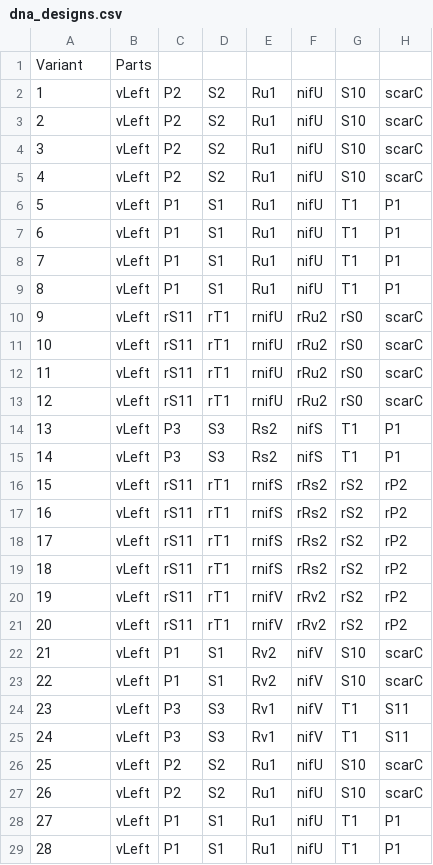
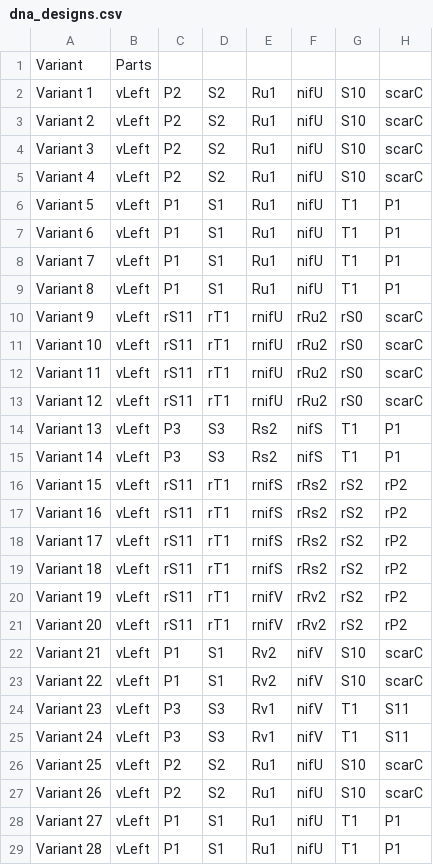
Before and after one commit to CIDARLAB/MIT-BroadFoundry, a CSV file: dnaplotlib/gallery/stata_library/dna_designs.csv, drawn as a sheet; only a part is shown; the diff covers the shown part only; the diff names each change by its address in the sheet, - before the commit and + after, or states it on an @@ line.

Commit message:
Stata library updates

```diff
--- a/dnaplotlib/gallery/stata_library/dna_designs.csv
+++ b/dnaplotlib/gallery/stata_library/dna_designs.csv
-A2: 1
+A2: Variant 1
-A3: 2
+A3: Variant 2
-A4: 3
+A4: Variant 3
-A5: 4
+A5: Variant 4
-A6: 5
+A6: Variant 5
-A7: 6
+A7: Variant 6
-A8: 7
+A8: Variant 7
-A9: 8
+A9: Variant 8
-A10: 9
+A10: Variant 9
-A11: 10
+A11: Variant 10
-A12: 11
+A12: Variant 11
-A13: 12
+A13: Variant 12
-A14: 13
+A14: Variant 13
-A15: 14
+A15: Variant 14
-A16: 15
+A16: Variant 15
-A17: 16
+A17: Variant 16
-A18: 17
+A18: Variant 17
-A19: 18
+A19: Variant 18
-A20: 19
+A20: Variant 19
-A21: 20
+A21: Variant 20
-A22: 21
+A22: Variant 21
-A23: 22
+A23: Variant 22
-A24: 23
+A24: Variant 23
-A25: 24
+A25: Variant 24
-A26: 25
+A26: Variant 25
-A27: 26
+A27: Variant 26
-A28: 27
+A28: Variant 27
-A29: 28
+A29: Variant 28
```
Also changed, not shown: 56 edited cells elsewhere in this file, 1 other file.
